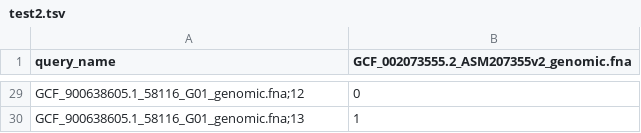
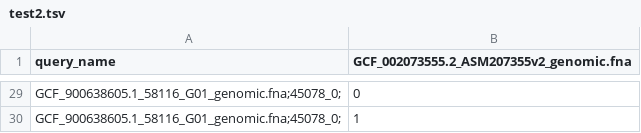
Before and after one commit to mannaudur/MinCE, a TSV file: mimir_files/45078_0/test2.tsv, drawn as a sheet; only a part is shown, gaps mark what is left out; the diff covers the shown part only; the diff names each change by its address in the sheet, - before the commit and + after, or states it on an @@ line.

```diff
--- a/mimir_files/45078_0/test2.tsv
+++ b/mimir_files/45078_0/test2.tsv
-A29 (query_name): GCF_900638605.1_58116_G01_genomic.fna;12
+A29 (query_name): GCF_900638605.1_58116_G01_genomic.fna;45078_0;
-A30 (query_name): GCF_900638605.1_58116_G01_genomic.fna;13
+A30 (query_name): GCF_900638605.1_58116_G01_genomic.fna;45078_0;
```
Also changed, not shown: 27 edited cells elsewhere in this file, 32 other files.
